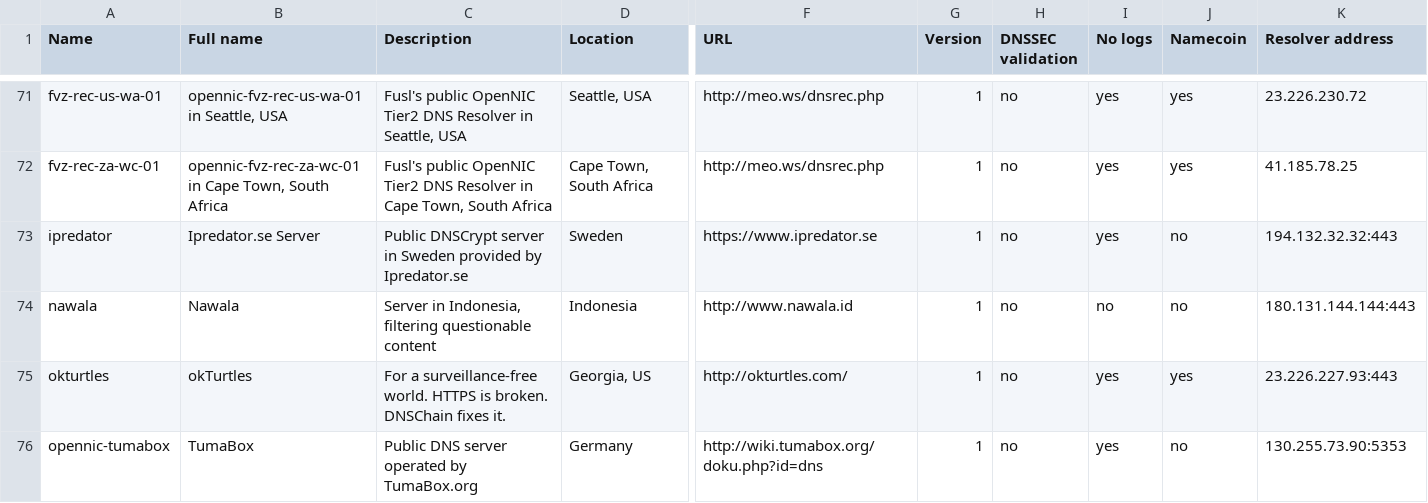
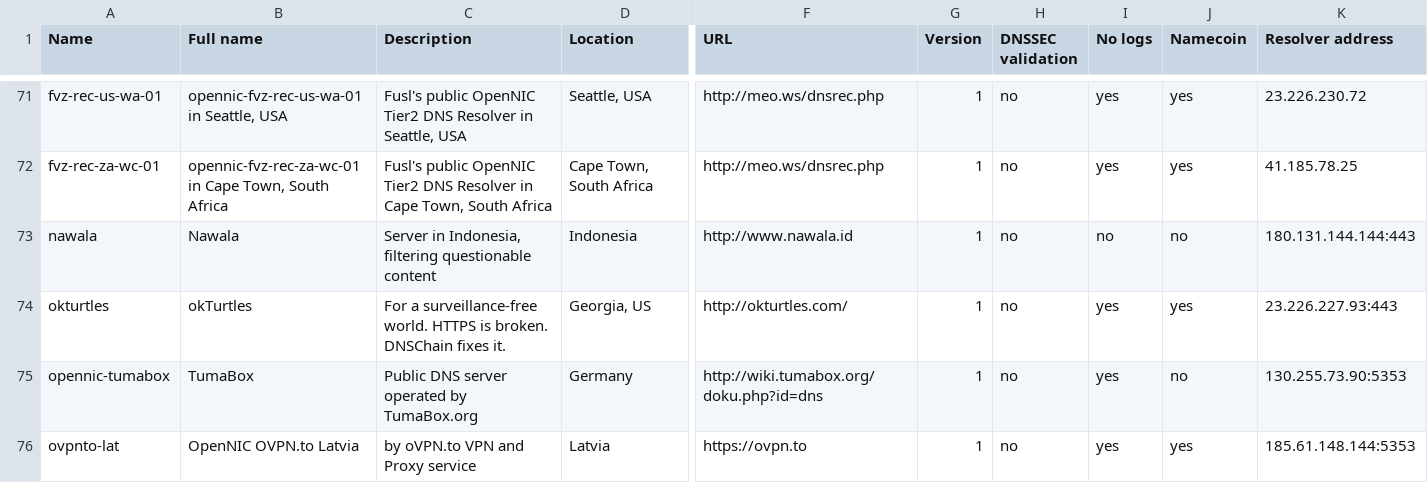
Before and after one commit to dyne/dnscrypt-proxy, a CSV file: dnscrypt-resolvers.csv, drawn as a sheet; only a part is shown, gaps mark what is left out; the shorter side is filled out with more unchanged rows; rows hold the shown columns only; the diff names each change by its address in the sheet, - before the commit and + after, or states it on an @@ line.

```diff
--- a/dnscrypt-resolvers.csv
+++ b/dnscrypt-resolvers.csv
-row 73: ipredator | Ipredator.se Server | Public DNSCrypt server in Sweden provided by Ipredator.se | Sweden | https://www.ipredator.se | 1 | no | yes | no | 194.132.32.32:443
```
Also changed, not shown: 2 other files.
